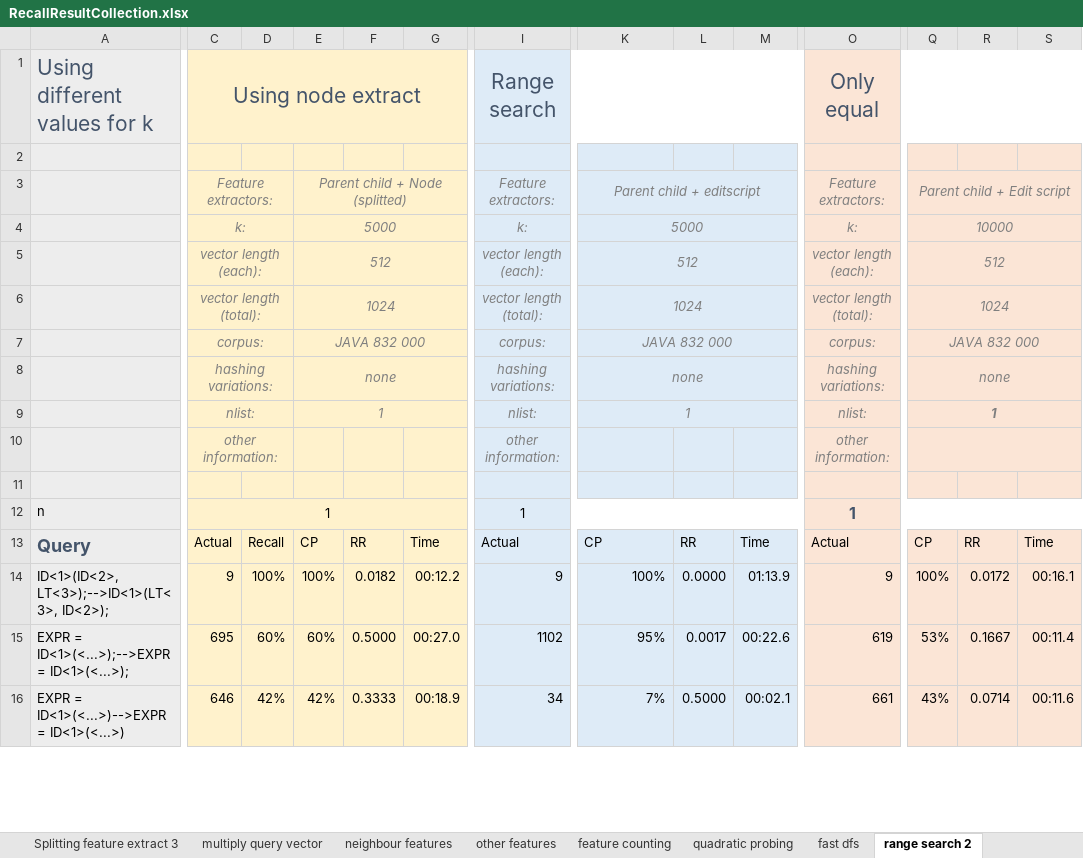
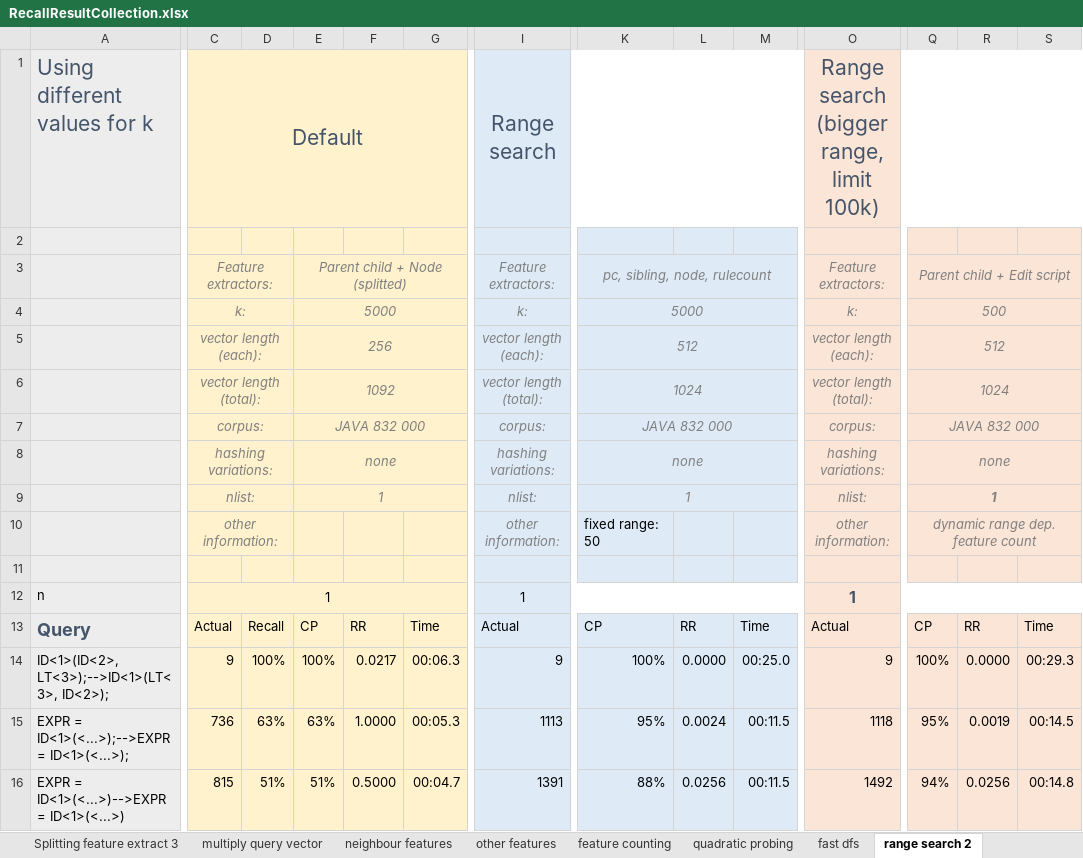
Before and after one commit to sola-st/DiffSearch, an Excel workbook: src/main/resources/Recall/RecallResultCollection.xlsx, sheet range search 2, drawn as a sheet; only a part is shown, gaps mark what is left out; values as stored, in another font and other column widths than the file's, no borders; conditional formats not drawn; removed rows and columns are numbered as before the commit, all else as after; rows hold the shown columns only; the diff covers the shown part only; the diff names each change by its address in the sheet, - before the commit and + after, or states it on an @@ line.

```diff
--- a/src/main/resources/Recall/RecallResultCollection.xlsx (sheet range search 2)
+++ b/src/main/resources/Recall/RecallResultCollection.xlsx (sheet range search 2)
-C1: Using node extract
+C1: Default
-O1: Only equal
+O1: Range search (bigger range, limit 100k)
-K3: Parent child + editscript
+K3: pc, sibling, node, rulecount
-Q4: 10000
+Q4: 500
-E5: 512
+E5: 256
-E6: 1024
+E6: 1092
-K10: (empty)
+K10: fixed range: 50
-Q10: (empty)
+Q10: dynamic range dep. feature count
-F14: 0.0182
+F14: 0.0217
-G14: 00:12.2
+G14: 00:06.3
-M14: 01:13.9
+M14: 00:25.0
-R14: 0.0172
+R14: 0.0000
-S14: 00:16.1
+S14: 00:29.3
-C15: 695
+C15: 736
-D15: 60%
+D15: 63%
-E15: 60%
+E15: 63%
-F15: 0.5000
+F15: 1.0000
-G15: 00:27.0
+G15: 00:05.3
-I15: 1102
+I15: 1113
-L15: 0.0017
+L15: 0.0024
-M15: 00:22.6
+M15: 00:11.5
-O15: 619
+O15: 1118
-Q15: 53%
+Q15: 95%
-R15: 0.1667
+R15: 0.0019
-S15: 00:11.4
+S15: 00:14.5
-row 16: EXPR = ID<1>(<...>)-->EXPR = ID<1>(<...>) | 646 | 42% | 42% | 0.3333 | 00:18.9 | 34 | 7% | 0.5000 | 00:02.1 | 661 | 43% | 0.0714 | 00:11.6
+row 16: EXPR = ID<1>(<...>)-->EXPR = ID<1>(<...>) | 815 | 51% | 51% | 0.5000 | 00:04.7 | 1391 | 88% | 0.0256 | 00:11.5 | 1492 | 94% | 0.0256 | 00:14.8
```
Also changed, not shown: 8 added rows, 8 removed rows and 626 edited cells elsewhere in this sheet, sheet longer vectors, other sheet tabs, 1 other file.
